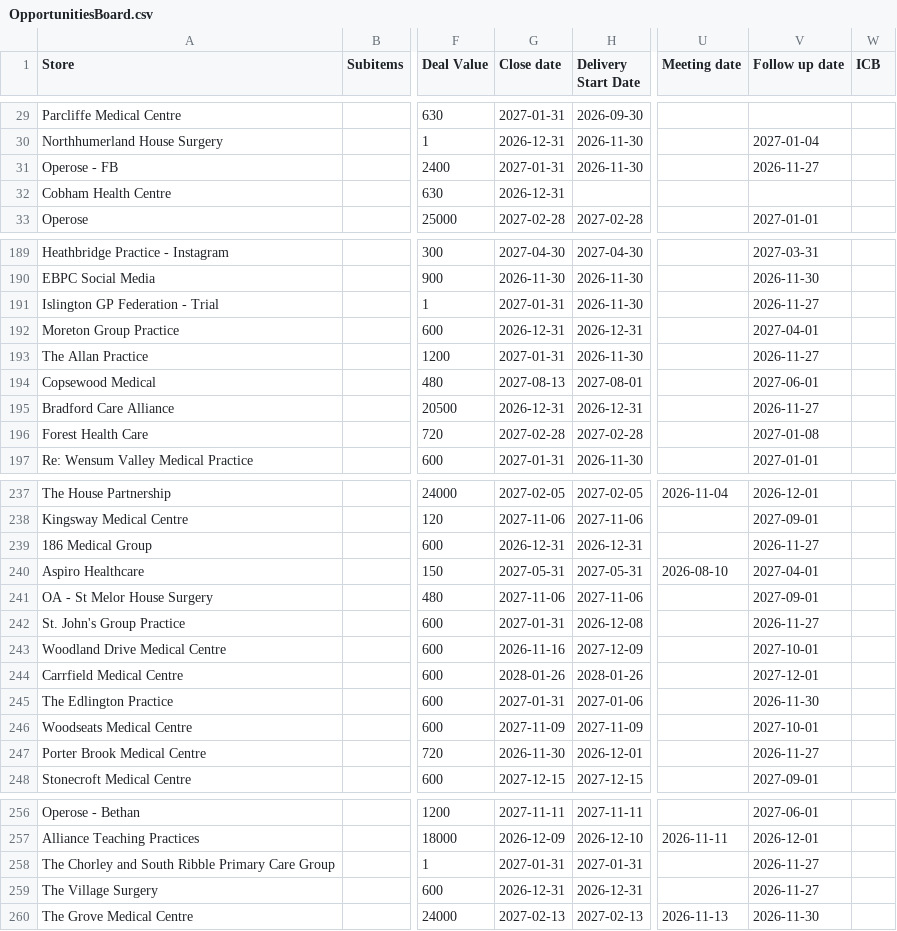
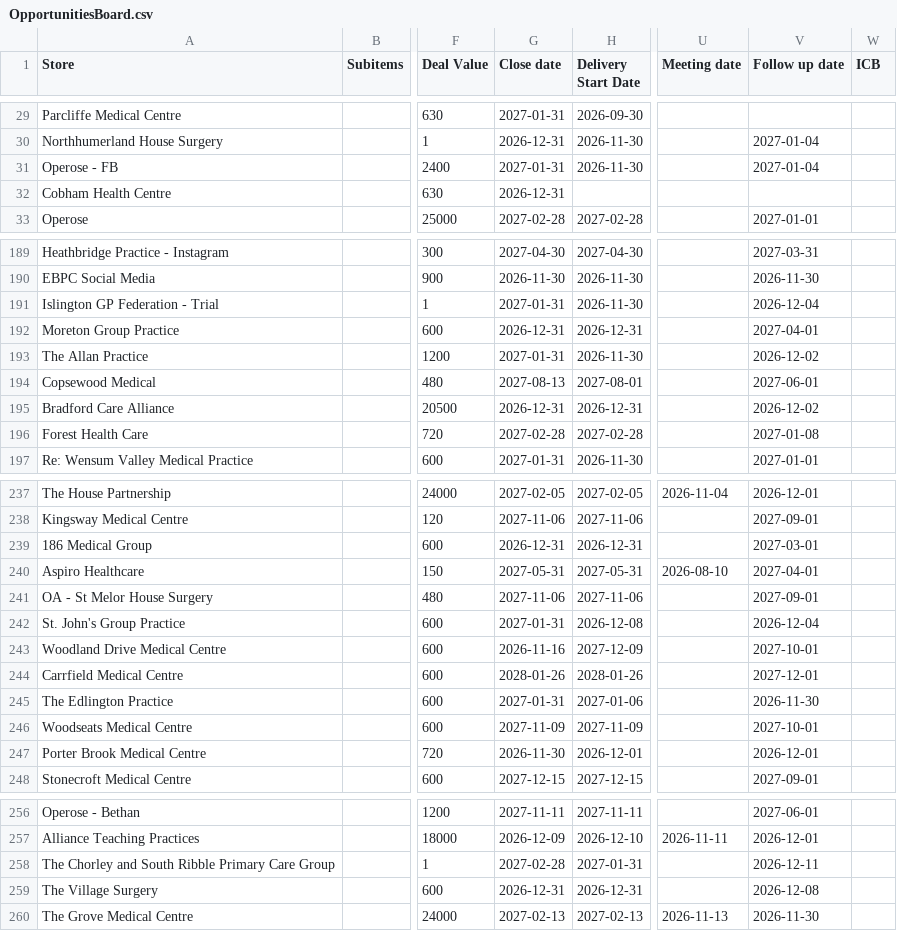
Before and after one commit to JCRedmoorHealth/vercel-mcp-python, a CSV file: Boards data/OpportunitiesBoard.csv, drawn as a sheet; only a part is shown, gaps mark what is left out; the diff covers the shown part only; the diff names each change by its address in the sheet, - before the commit and + after, or states it on an @@ line.

```diff
--- a/Boards data/OpportunitiesBoard.csv
+++ b/Boards data/OpportunitiesBoard.csv
-V31 (Follow up date): 2026-11-27
+V31 (Follow up date): 2027-01-04
-V191 (Follow up date): 2026-11-27
+V191 (Follow up date): 2026-12-04
-V193 (Follow up date): 2026-11-27
+V193 (Follow up date): 2026-12-02
-V195 (Follow up date): 2026-11-27
+V195 (Follow up date): 2026-12-02
-V239 (Follow up date): 2026-11-27
+V239 (Follow up date): 2027-03-01
-V242 (Follow up date): 2026-11-27
+V242 (Follow up date): 2026-12-04
-V247 (Follow up date): 2026-11-27
+V247 (Follow up date): 2026-12-01
-G258 (Close date): 2027-01-31
+G258 (Close date): 2027-02-28
-V258 (Follow up date): 2026-11-27
+V258 (Follow up date): 2026-12-11
-V259 (Follow up date): 2026-11-27
+V259 (Follow up date): 2026-12-08
```
Also changed, not shown: 4 added rows and 14 edited cells elsewhere in this file, Boards data/SMMSMasterList.csv, 3 other files.
